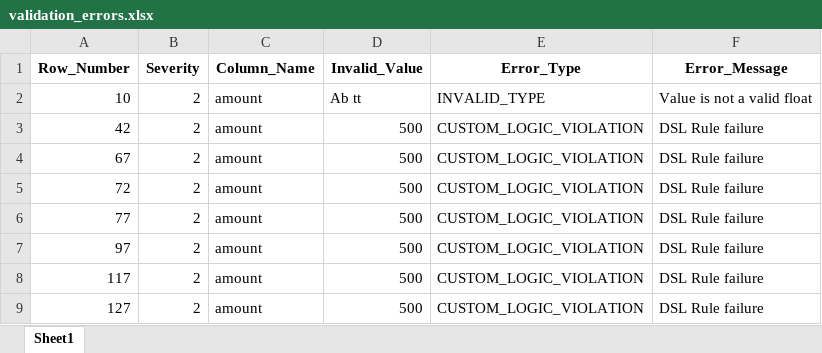
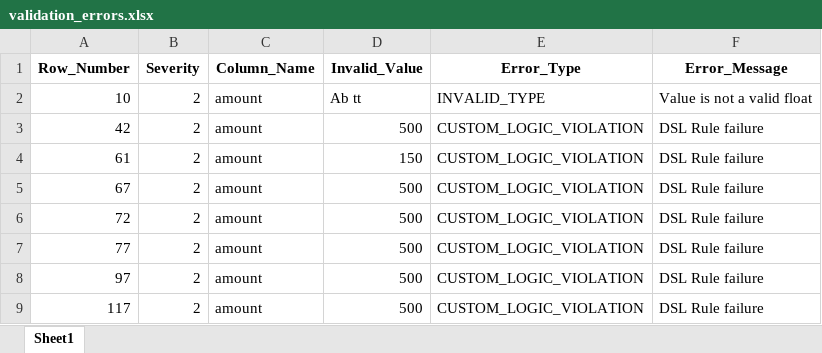
Before and after one commit to AmirAmarloo/excel-to-erp-mvp, an Excel workbook: data/result/validation_errors.xlsx, sheet Sheet1, drawn as a sheet; only a part is shown; the shorter side is filled out with more unchanged rows; values as stored, in another font and other column widths than the file's, no borders; the diff names each change by its address in the sheet, - before the commit and + after, or states it on an @@ line.

```diff
--- a/data/result/validation_errors.xlsx (sheet Sheet1)
+++ b/data/result/validation_errors.xlsx (sheet Sheet1)
+row 4: 61 | 2 | amount | 150 | CUSTOM_LOGIC_VIOLATION | DSL Rule failure
```
Also changed, not shown: data/result/cleaned_data.xlsx, 1 other file.
